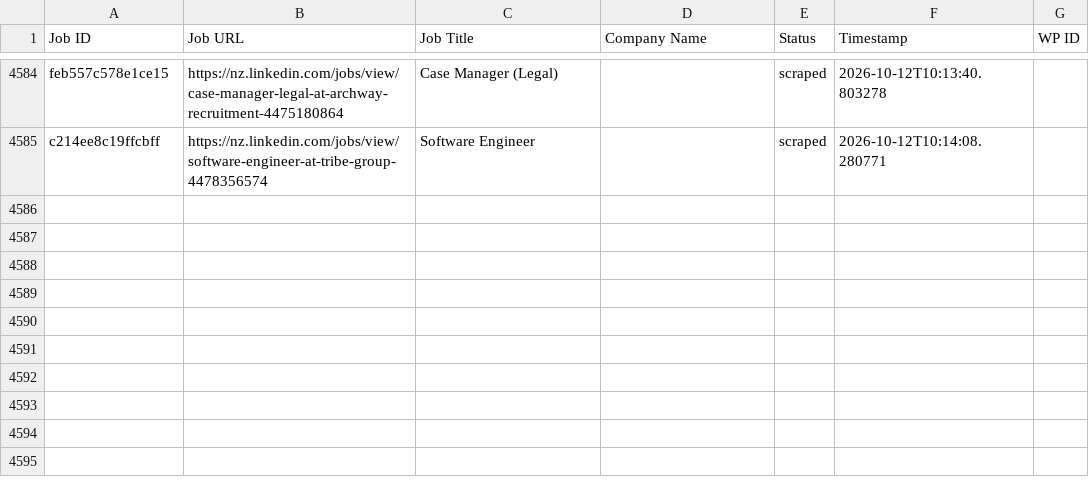
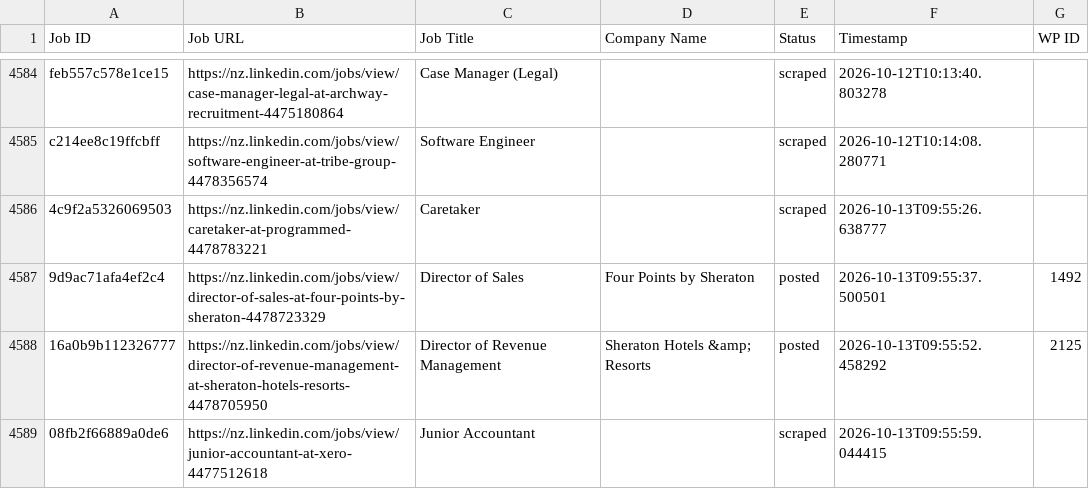
Before and after one commit to innovationinc2000/nz, a CSV file: processed_jobs.csv, drawn as a sheet; only a part is shown, gaps mark what is left out; the diff names each change by its address in the sheet, - before the commit and + after, or states it on an @@ line.

```diff
--- a/processed_jobs.csv
+++ b/processed_jobs.csv
+row 4586: 4c9f2a5326069503 | https://nz.linkedin.com/jobs/view/caretaker-at-programmed-4478783221 | Caretaker |  | scraped | 2026-10-13T09:55:26.638777
+row 4587: 9d9ac71afa4ef2c4 | https://nz.linkedin.com/jobs/view/director-of-sales-at-four-points-by-sheraton-4478723329 | Director of Sales | Four Points by Sheraton | posted | 2026-10-13T09:55:37.500501 | 1492
+row 4588: 16a0b9b112326777 | https://nz.linkedin.com/jobs/view/director-of-revenue-management-at-sheraton-hotels-resorts-4478705950 | Director of Revenue Management | Sheraton Hotels &amp; Resorts | posted | 2026-10-13T09:55:52.458292 | 2125
+row 4589: 08fb2f66889a0de6 | https://nz.linkedin.com/jobs/view/junior-accountant-at-xero-4477512618 | Junior Accountant |  | scraped | 2026-10-13T09:55:59.044415
```
